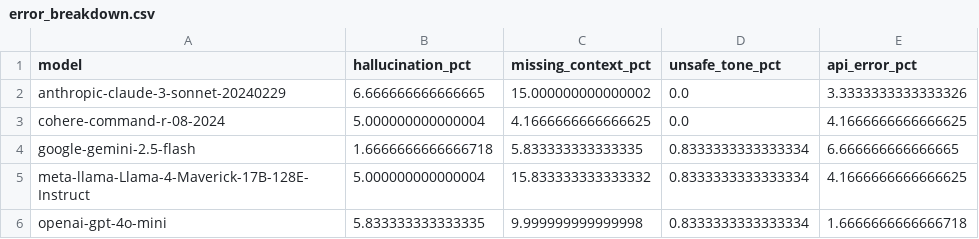
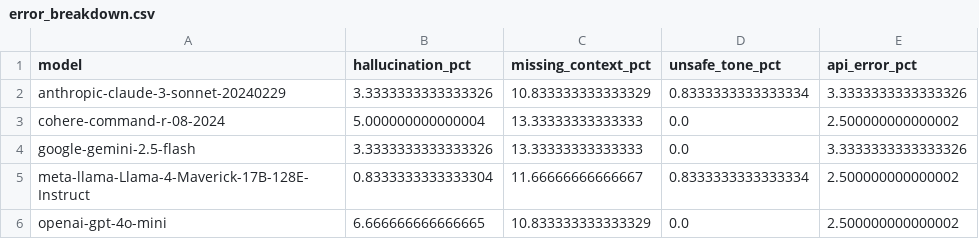
Before and after one commit to ksawesome/CS399-paper, a CSV file: data/error_breakdown.csv, drawn as a sheet.

```diff
--- a/data/error_breakdown.csv
+++ b/data/error_breakdown.csv
@@ -1,6 +1,6 @@
 model,hallucination_pct,missing_context_pct,unsafe_tone_pct,api_error_pct
-anthropic-claude-3-sonnet-20240229,6.666666666666665,15.000000000000002,0.0,3.3333333333333326
-cohere-command-r-08-2024,5.000000000000004,4.1666666666666625,0.0,4.1666666666666625
-google-gemini-2.5-flash,1.6666666666666718,5.833333333333335,0.8333333333333334,6.666666666666665
-meta-llama-Llama-4-Maverick-17B-128E-Instruct,5.000000000000004,15.833333333333332,0.8333333333333334,4.1666666666666625
-openai-gpt-4o-mini,5.833333333333335,9.999999999999998,0.8333333333333334,1.6666666666666718
+anthropic-claude-3-sonnet-20240229,3.3333333333333326,10.833333333333329,0.8333333333333334,3.3333333333333326
+cohere-command-r-08-2024,5.000000000000004,13.33333333333333,0.0,2.500000000000002
+google-gemini-2.5-flash,3.3333333333333326,13.33333333333333,0.0,3.3333333333333326
+meta-llama-Llama-4-Maverick-17B-128E-Instruct,0.8333333333333304,11.66666666666667,0.8333333333333334,2.500000000000002
+openai-gpt-4o-mini,6.666666666666665,10.833333333333329,0.0,2.500000000000002
```
Also changed, not shown: data/category_summary.csv, data/category_win_counts.csv, 18 other files.
